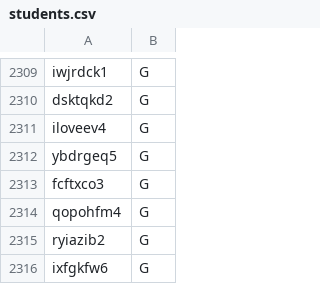
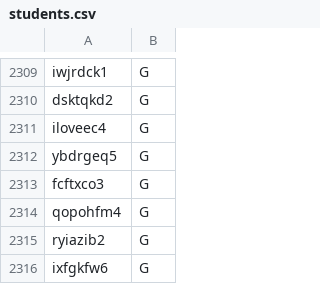
Before and after one commit to legobridge/vote_portal, a CSV file: public/db/students.csv, drawn as a sheet; only a part is shown, gaps mark what is left out.

Commit message:
Keshav

```diff
--- a/public/db/students.csv
+++ b/public/db/students.csv
@@ -2310,3 +2310,3 @@ iwjrdck1,G
 dsktqkd2,G
-iloveev4,G
+iloveec4,G
 ybdrgeq5,G
```
